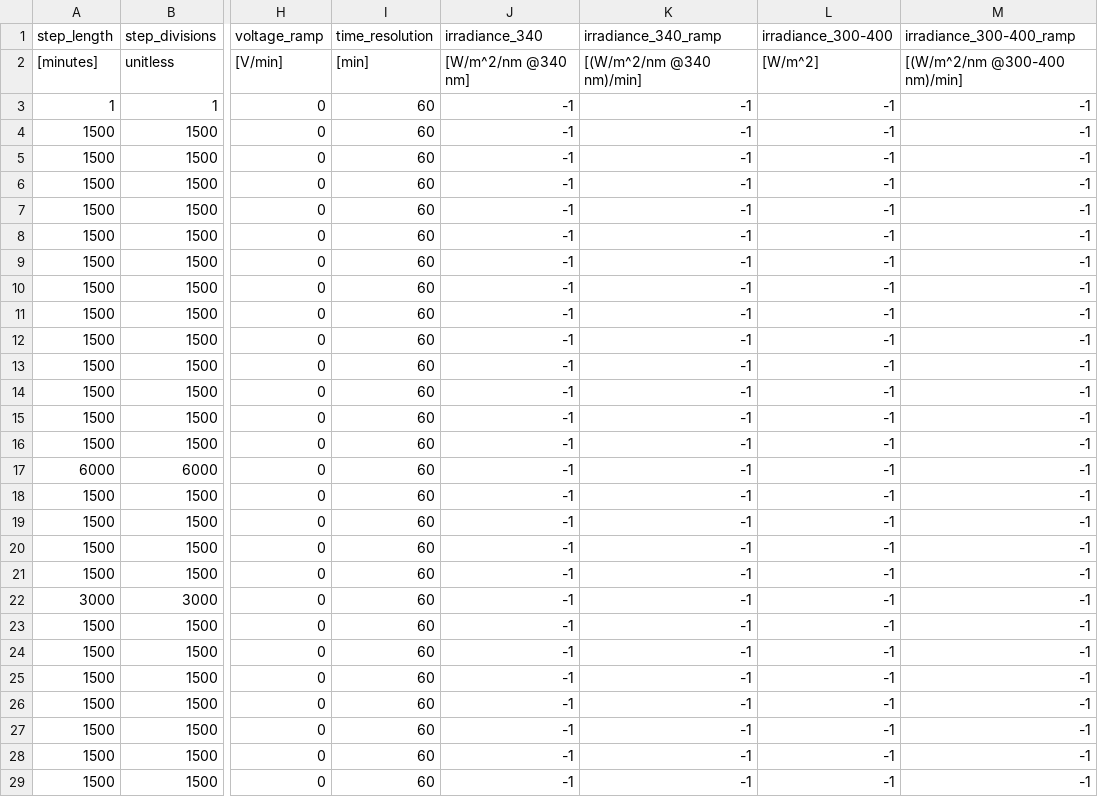
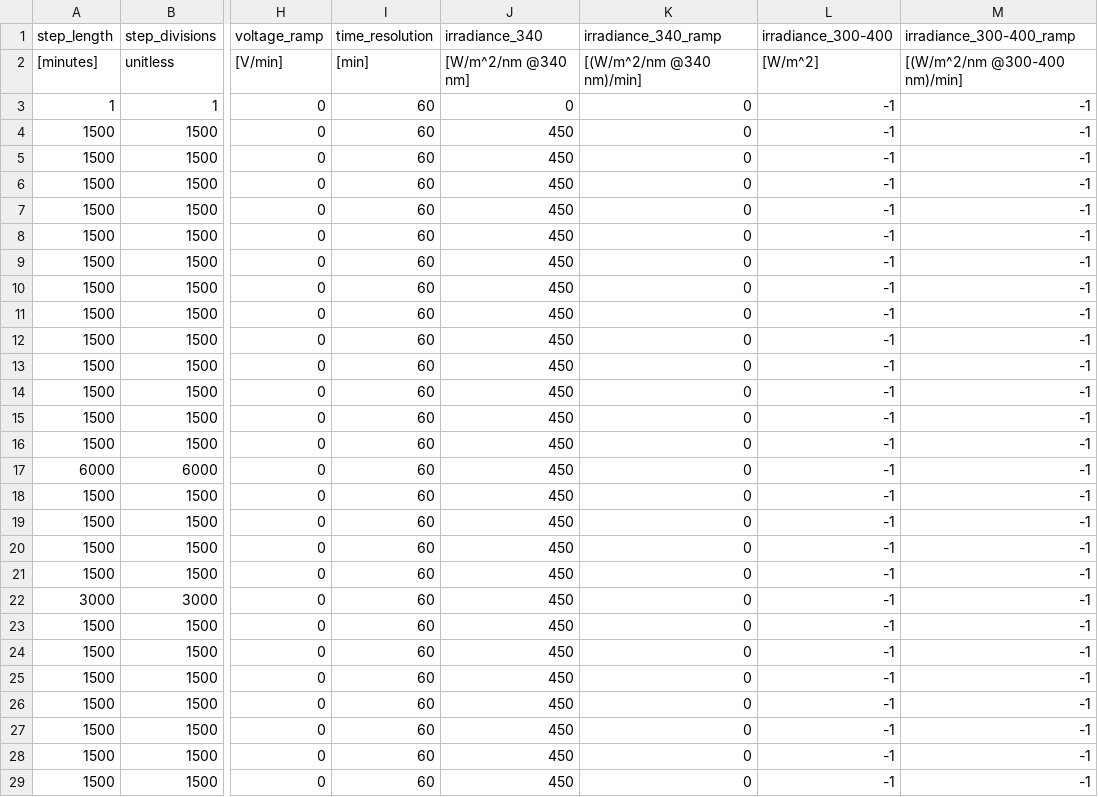
Before and after one commit to NREL/PVDegradationTools, a CSV file: tutorials_and_tools/tutorials_and_tools/chamber-setpoints.csv, drawn as a sheet; only a part is shown, gaps mark what is left out; the diff covers the shown part only; the diff names each change by its address in the sheet, - before the commit and + after, or states it on an @@ line.

Commit message:
OOP Chamber, Sample Calculations

```diff
--- a/tutorials_and_tools/tutorials_and_tools/chamber-setpoints.csv
+++ b/tutorials_and_tools/tutorials_and_tools/chamber-setpoints.csv
-J3 (irradiance_340): -1
+J3 (irradiance_340): 0
-K3:K29 (irradiance_340_ramp): -1
+K3:K29 (irradiance_340_ramp): 0
-J4:J29 (irradiance_340): -1
+J4:J29 (irradiance_340): 450
```
Also changed, not shown: 2 edited cells elsewhere in this file, 6 other files.
